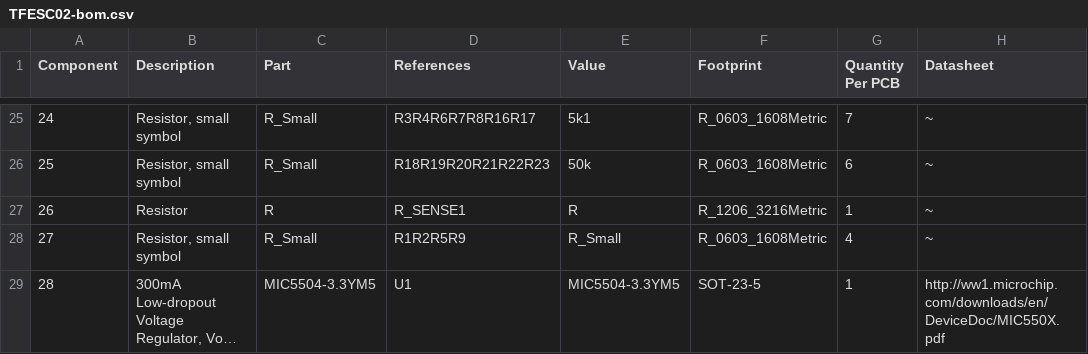
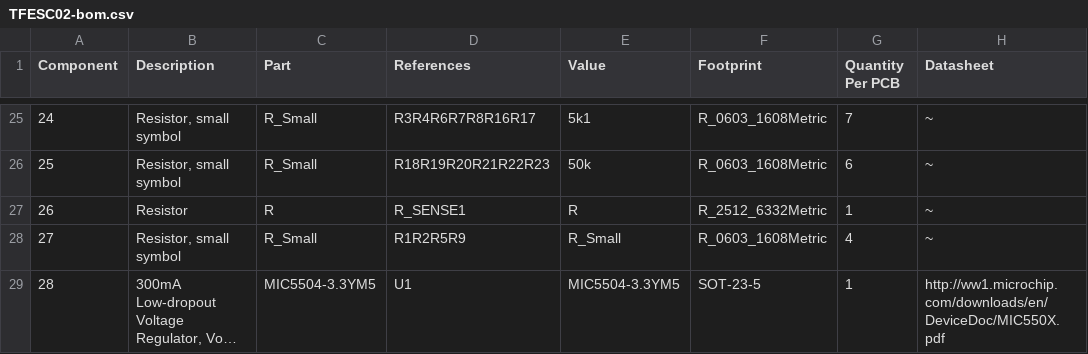
Before and after one commit to ThunderFly-aerospace/TFESC02, a CSV file: hw/cam_profi/assembly/TFESC02-bom.csv, drawn as a sheet; only a part is shown, gaps mark what is left out; long unchanged cells end in …; the diff names each change by its address in the sheet, - before the commit and + after, or states it on an @@ line.

```diff
--- a/hw/cam_profi/assembly/TFESC02-bom.csv
+++ b/hw/cam_profi/assembly/TFESC02-bom.csv
-F27 (Footprint): R_1206_3216Metric
+F27 (Footprint): R_2512_6332Metric
```
Also changed, not shown: 38 other files.
